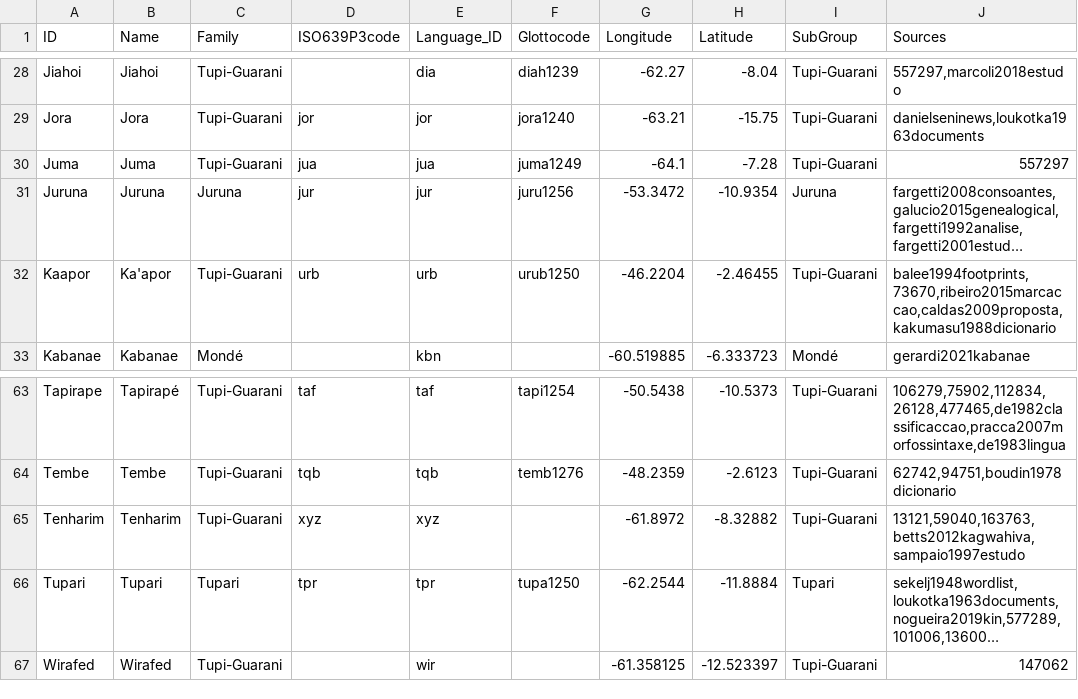
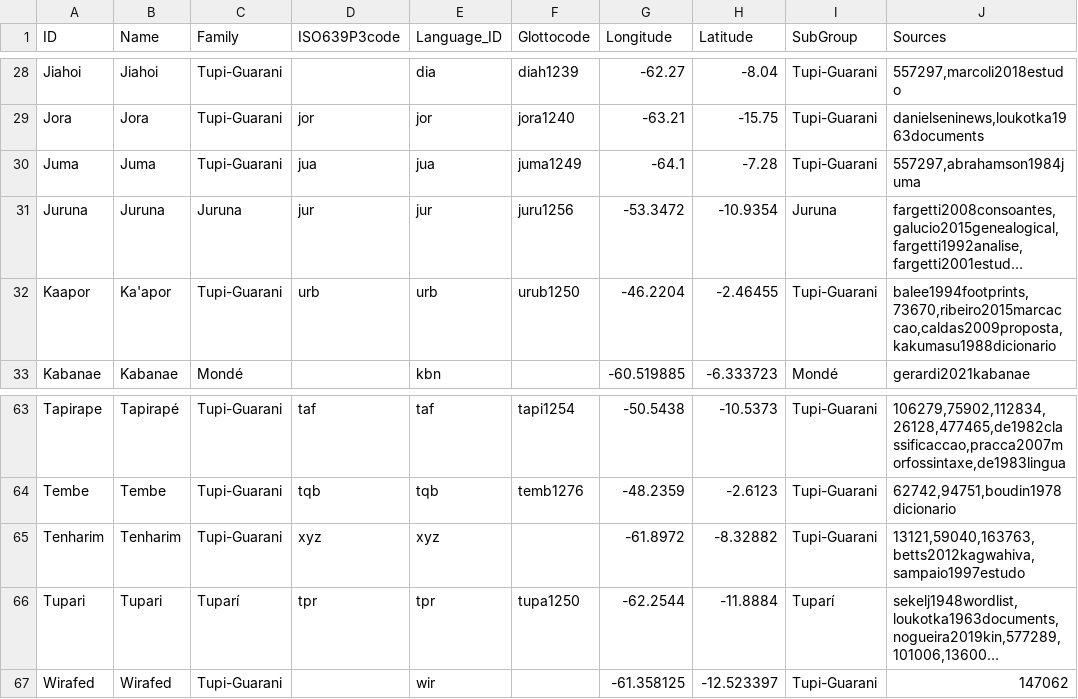
Before and after one commit to tupian-language-resources/tuled, a TSV file: etc/languages.tsv, drawn as a sheet; only a part is shown, gaps mark what is left out; long unchanged cells end in …; the diff names each change by its address in the sheet, - before the commit and + after, or states it on an @@ line.

```diff
--- a/etc/languages.tsv
+++ b/etc/languages.tsv
-J30 (Sources): 557297
+J30 (Sources): 557297,abrahamson1984juma
-C66 (Family): Tupari
+C66 (Family): Tuparí
-I66 (SubGroup): Tupari
+I66 (SubGroup): Tuparí
```
Also changed, not shown: cldf/languages.csv, 3 other files.
